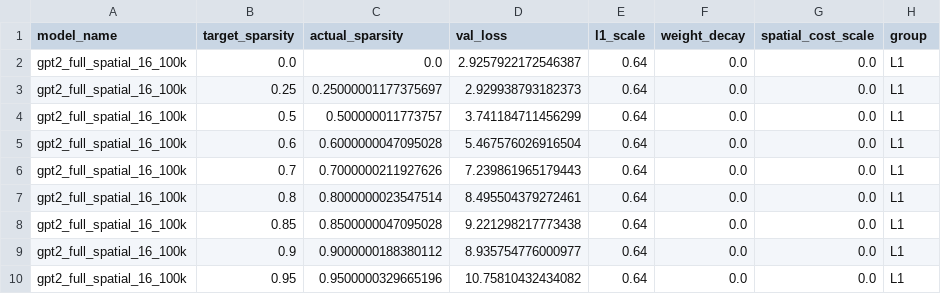
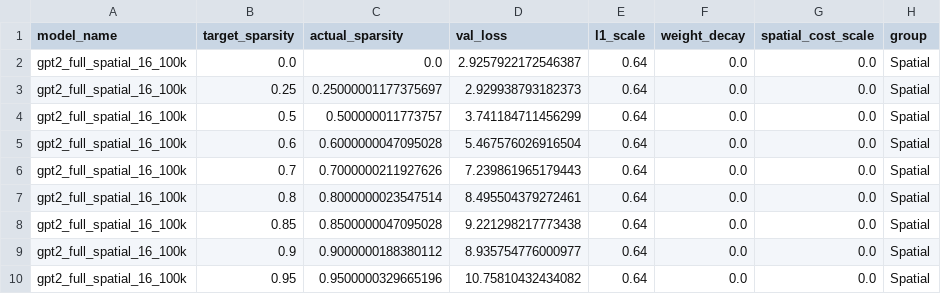
Before and after one commit to maxsegan/spatialNanoGPT, a CSV file: gpt2_eval/gpt2_sparsity_results/gpt2_full_spatial_16_100k_sparsity.csv, drawn as a sheet.

Commit message:
clean up eval scripts

```diff
--- a/gpt2_eval/gpt2_sparsity_results/gpt2_full_spatial_16_100k_sparsity.csv
+++ b/gpt2_eval/gpt2_sparsity_results/gpt2_full_spatial_16_100k_sparsity.csv
@@ -1,10 +1,10 @@
 model_name,target_sparsity,actual_sparsity,val_loss,l1_scale,weight_decay,spatial_cost_scale,group
-gpt2_full_spatial_16_100k,0.0,0.0,2.9257922172546387,0.64,0.0,0.0,L1
-gpt2_full_spatial_16_100k,0.25,0.25000001177375697,2.929938793182373,0.64,0.0,0.0,L1
-gpt2_full_spatial_16_100k,0.5,0.500000011773757,3.741184711456299,0.64,0.0,0.0,L1
-gpt2_full_spatial_16_100k,0.6,0.6000000047095028,5.467576026916504,0.64,0.0,0.0,L1
-gpt2_full_spatial_16_100k,0.7,0.7000000211927626,7.239861965179443,0.64,0.0,0.0,L1
-gpt2_full_spatial_16_100k,0.8,0.8000000023547514,8.495504379272461,0.64,0.0,0.0,L1
-gpt2_full_spatial_16_100k,0.85,0.8500000047095028,9.221298217773438,0.64,0.0,0.0,L1
-gpt2_full_spatial_16_100k,0.9,0.9000000188380112,8.935754776000977,0.64,0.0,0.0,L1
-gpt2_full_spatial_16_100k,0.95,0.9500000329665196,10.75810432434082,0.64,0.0,0.0,L1
+gpt2_full_spatial_16_100k,0.0,0.0,2.9257922172546387,0.64,0.0,0.0,Spatial
+gpt2_full_spatial_16_100k,0.25,0.25000001177375697,2.929938793182373,0.64,0.0,0.0,Spatial
+gpt2_full_spatial_16_100k,0.5,0.500000011773757,3.741184711456299,0.64,0.0,0.0,Spatial
+gpt2_full_spatial_16_100k,0.6,0.6000000047095028,5.467576026916504,0.64,0.0,0.0,Spatial
+gpt2_full_spatial_16_100k,0.7,0.7000000211927626,7.239861965179443,0.64,0.0,0.0,Spatial
+gpt2_full_spatial_16_100k,0.8,0.8000000023547514,8.495504379272461,0.64,0.0,0.0,Spatial
+gpt2_full_spatial_16_100k,0.85,0.8500000047095028,9.221298217773438,0.64,0.0,0.0,Spatial
+gpt2_full_spatial_16_100k,0.9,0.9000000188380112,8.935754776000977,0.64,0.0,0.0,Spatial
+gpt2_full_spatial_16_100k,0.95,0.9500000329665196,10.75810432434082,0.64,0.0,0.0,Spatial
```
Also changed, not shown: 8 other files.
